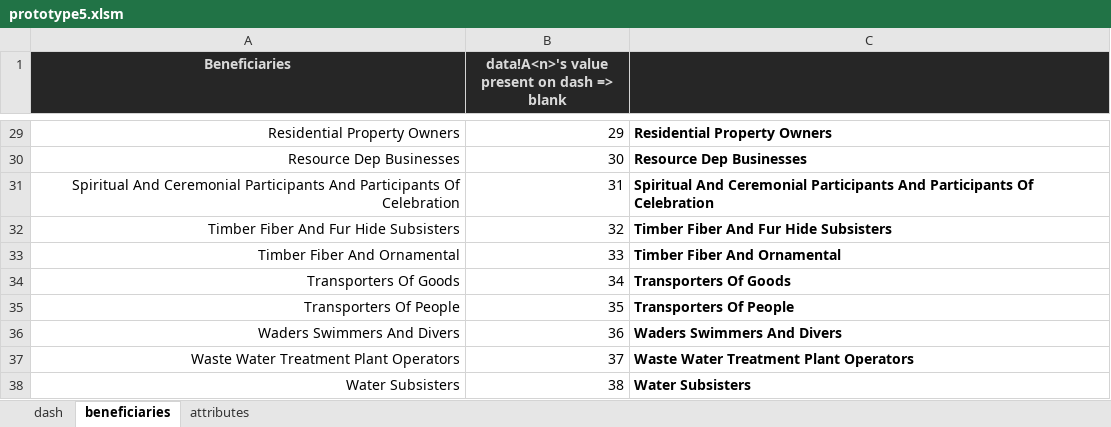
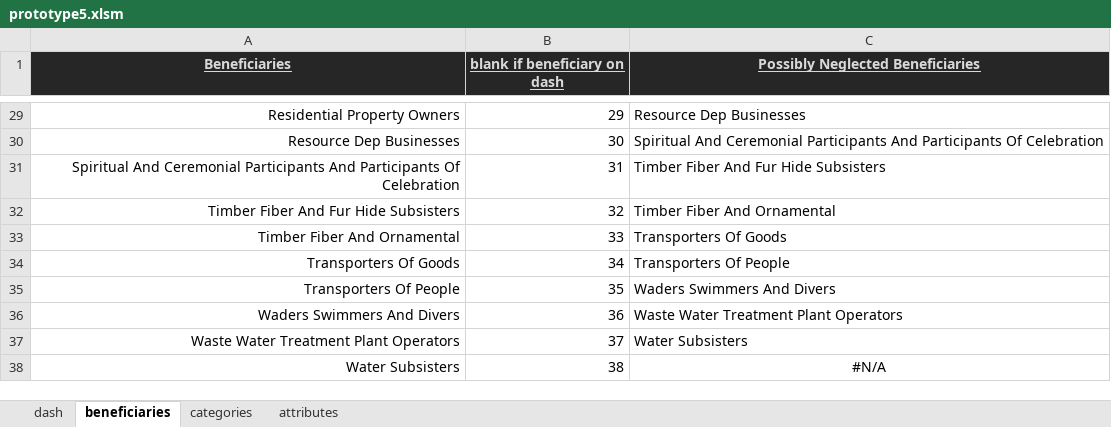
Before and after one commit to USEPA/fegs-dashboard, an Excel workbook: prototype5.xlsm, sheet beneficiaries, drawn as a sheet; only a part is shown, gaps mark what is left out; values as stored, in another font and other column widths than the file's, no borders; charts and pictures not drawn; the diff covers the shown part only; the diff names each change by its address in the sheet, - before the commit and + after, or states it on an @@ line.

Commit message:
tweaked the add-beneficiaries; prototype5.xlsm is buggy, but is adding beneficiaries and creating a list of categories

```diff
--- a/prototype5.xlsm (sheet beneficiaries)
+++ b/prototype5.xlsm (sheet beneficiaries)
+sheet tab: categories
-A1:B1 underline: off
+A1:B1 underline: on
-B1: data!A<n>'s value present on dash => blank
+B1: blank if beneficiary on dash
-C1: (empty)
+C1: Possibly Neglected Beneficiaries
-C29:C38 bold: on
+C29:C38 bold: off
-C29 (Possibly Neglected Beneficiaries): Residential Property Owners
+C29 (Possibly Neglected Beneficiaries): Resource Dep Businesses
-C30 (Possibly Neglected Beneficiaries): Resource Dep Businesses
+C30 (Possibly Neglected Beneficiaries): Spiritual And Ceremonial Participants And Participants Of Celebration
-C31 (Possibly Neglected Beneficiaries): Spiritual And Ceremonial Participants And Participants Of Celebration
+C31 (Possibly Neglected Beneficiaries): Timber Fiber And Fur Hide Subsisters
-C32 (Possibly Neglected Beneficiaries): Timber Fiber And Fur Hide Subsisters
+C32 (Possibly Neglected Beneficiaries): Timber Fiber And Ornamental
-C33 (Possibly Neglected Beneficiaries): Timber Fiber And Ornamental
+C33 (Possibly Neglected Beneficiaries): Transporters Of Goods
-C34 (Possibly Neglected Beneficiaries): Transporters Of Goods
+C34 (Possibly Neglected Beneficiaries): Transporters Of People
-C35 (Possibly Neglected Beneficiaries): Transporters Of People
+C35 (Possibly Neglected Beneficiaries): Waders Swimmers And Divers
-C36 (Possibly Neglected Beneficiaries): Waders Swimmers And Divers
+C36 (Possibly Neglected Beneficiaries): Waste Water Treatment Plant Operators
-C37 (Possibly Neglected Beneficiaries): Waste Water Treatment Plant Operators
+C37 (Possibly Neglected Beneficiaries): Water Subsisters
-C38 (Possibly Neglected Beneficiaries): Water Subsisters
+C38 (Possibly Neglected Beneficiaries): #N/A
-C38 alignment: left
+C38 alignment: center
```
Also changed, not shown: 28 edited cells and cell formats elsewhere in this sheet, sheet attributes, sheet dash, formulas that keep their value, charts or pictures, 2 other files.
